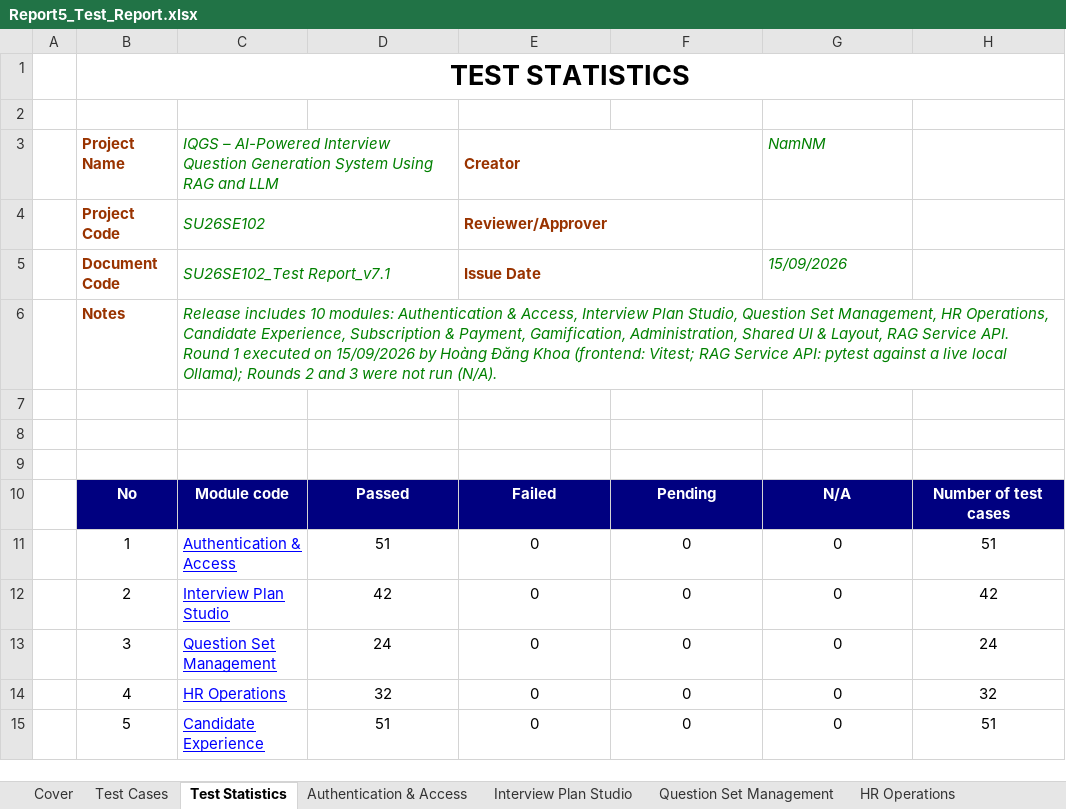
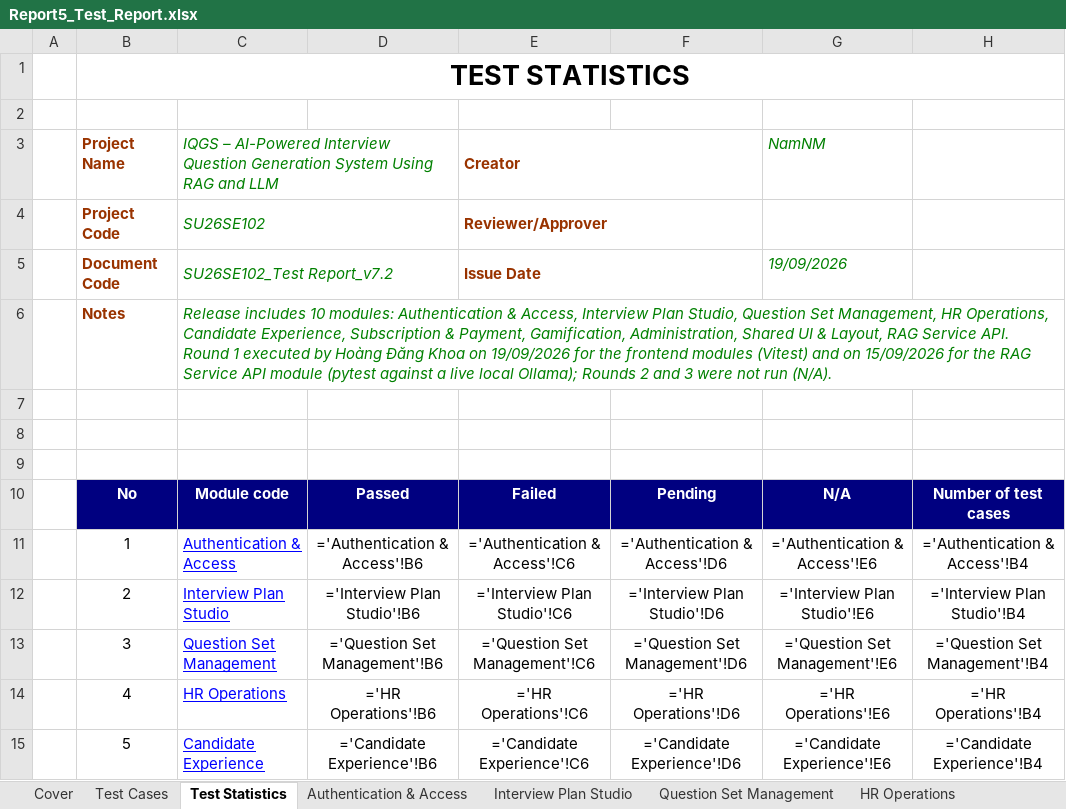
Before and after one commit to tulklk/AI_Interview_Question_Generation_RAG_LLM_FE, an Excel workbook: docs/qa/Report5_Test_Report.xlsx, sheet Test Statistics, drawn as a sheet; only a part is shown; values as stored, in another font and other column widths than the file's, no borders; formulas without a stored value are shown as written; the diff covers the shown part only; the diff names each change by its address in the sheet, - before the commit and + after, or states it on an @@ line.

Commit message:
docs(qa): sync QA artifacts with the 470-test suite and replace generators
- Test_Case_Explanation_Reference: 535 -> 470 tests, map each case to its
  Report5 sheet/function id, record BE xUnit 232/232 and RAG pytest 39/39,
  flag AI Coach / roadmap / knowledge-folder work as FT-15 out of scope
- Refresh Report5, Report7, TestExecutionGuide, Chuan_Bi_Bao_Ve workbooks
- Replace the four ad-hoc generator scripts with docs/qa/tools/

```diff
--- a/docs/qa/Report5_Test_Report.xlsx (sheet Test Statistics)
+++ b/docs/qa/Report5_Test_Report.xlsx (sheet Test Statistics)
-C5: SU26SE102_Test Report_v7.1
+C5: SU26SE102_Test Report_v7.2
-G5: 15/09/2026
+G5: 19/09/2026
-C6: …1 executed on 15/09/2026 by Hoàng Đăng Khoa (frontend: Vitest; RAG Service API: pytest against a…
+C6: …1 executed by Hoàng Đăng Khoa on 19/09/2026 for the frontend modules (Vitest) and on 15/09/2026 for the RAG Service API module (pytest against a…
-D11: 51
+D11: ='Authentication & Access'!B6
-E11: 0
+E11: ='Authentication & Access'!C6
-F11: 0
+F11: ='Authentication & Access'!D6
-G11: 0
+G11: ='Authentication & Access'!E6
-H11: 51
+H11: ='Authentication & Access'!B4
-D12: 42
+D12: ='Interview Plan Studio'!B6
-E12: 0
+E12: ='Interview Plan Studio'!C6
-F12: 0
+F12: ='Interview Plan Studio'!D6
-G12: 0
+G12: ='Interview Plan Studio'!E6
-H12: 42
+H12: ='Interview Plan Studio'!B4
-D13: 24
+D13: ='Question Set Management'!B6
-E13: 0
+E13: ='Question Set Management'!C6
-F13: 0
+F13: ='Question Set Management'!D6
-G13: 0
+G13: ='Question Set Management'!E6
-H13: 24
+H13: ='Question Set Management'!B4
-D14: 32
+D14: ='HR Operations'!B6
-E14: 0
+E14: ='HR Operations'!C6
-F14: 0
+F14: ='HR Operations'!D6
-G14: 0
+G14: ='HR Operations'!E6
-H14: 32
+H14: ='HR Operations'!B4
-D15: 51
+D15: ='Candidate Experience'!B6
-E15: 0
+E15: ='Candidate Experience'!C6
-F15: 0
+F15: ='Candidate Experience'!D6
-G15: 0
+G15: ='Candidate Experience'!E6
-H15: 51
+H15: ='Candidate Experience'!B4
```
Also changed, not shown: 32 edited cells elsewhere in this sheet, sheet Administration, sheet Authentication & Access, sheet Candidate Experience, sheet Interview Plan Studio, sheet Subscription & Payment, sheet HR Operations, 5 more sheets, charts or pictures, 19 other files.
